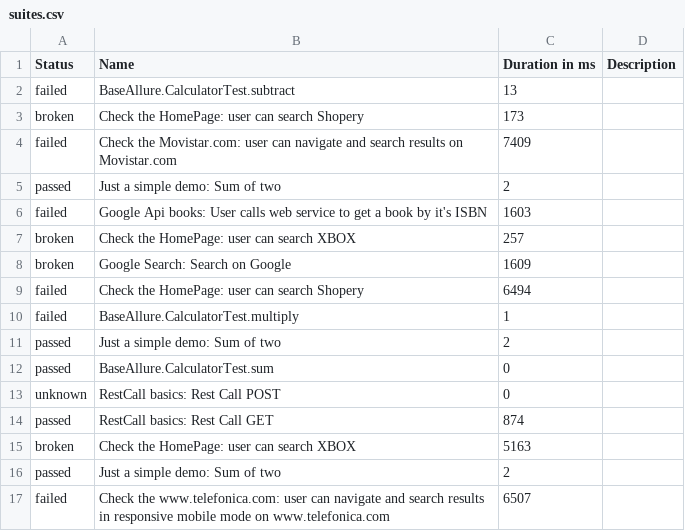
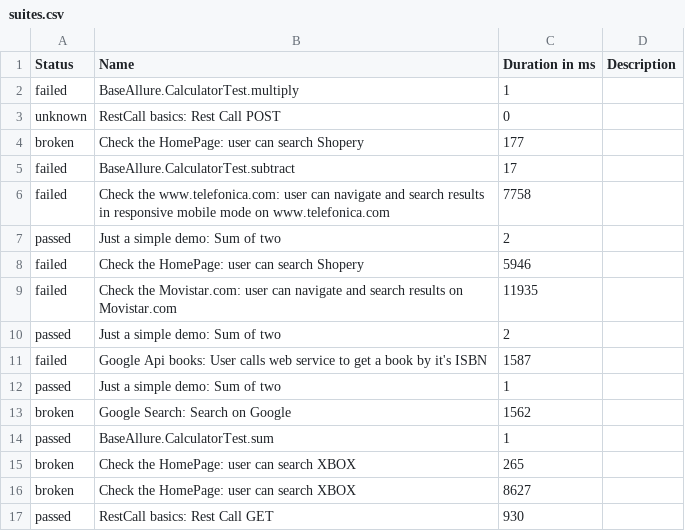
Before and after one commit to Victor-Jenkins/MASTER_Selenium_Allure, a CSV file: data/suites.csv, drawn as a sheet.

```diff
--- a/data/suites.csv
+++ b/data/suites.csv
@@ -1,17 +1,17 @@
 "Status","Name","Duration in ms","Description"
-"failed","BaseAllure.CalculatorTest.subtract","13",""
-"broken","Check the HomePage: user can search Shopery","173",""
-"failed","Check the Movistar.com: user can navigate and search results on Movistar.com","7409",""
+"failed","BaseAllure.CalculatorTest.multiply","1",""
+"unknown","RestCall basics: Rest Call POST","0",""
+"broken","Check the HomePage: user can search Shopery","177",""
+"failed","BaseAllure.CalculatorTest.subtract","17",""
+"failed","Check the www.telefonica.com: user can navigate and search results in responsive mobile mode on www.telefonica.com","7758",""
 "passed","Just a simple demo: Sum of two","2",""
-"failed","Google Api books: User calls web service to get a book by it's ISBN","1603",""
-"broken","Check the HomePage: user can search XBOX","257",""
-"broken","Google Search: Search on Google","1609",""
-"failed","Check the HomePage: user can search Shopery","6494",""
-"failed","BaseAllure.CalculatorTest.multiply","1",""
+"failed","Check the HomePage: user can search Shopery","5946",""
+"failed","Check the Movistar.com: user can navigate and search results on Movistar.com","11935",""
 "passed","Just a simple demo: Sum of two","2",""
-"passed","BaseAllure.CalculatorTest.sum","0",""
-"unknown","RestCall basics: Rest Call POST","0",""
-"passed","RestCall basics: Rest Call GET","874",""
-"broken","Check the HomePage: user can search XBOX","5163",""
-"passed","Just a simple demo: Sum of two","2",""
-"failed","Check the www.telefonica.com: user can navigate and search results in responsive mobile mode on www.telefonica.com","6507",""
+"failed","Google Api books: User calls web service to get a book by it's ISBN","1587",""
+"passed","Just a simple demo: Sum of two","1",""
+"broken","Google Search: Search on Google","1562",""
+"passed","BaseAllure.CalculatorTest.sum","1",""
+"broken","Check the HomePage: user can search XBOX","265",""
+"broken","Check the HomePage: user can search XBOX","8627",""
+"passed","RestCall basics: Rest Call GET","930",""
```
Also changed, not shown: data/behaviors.csv, 44 other files.
